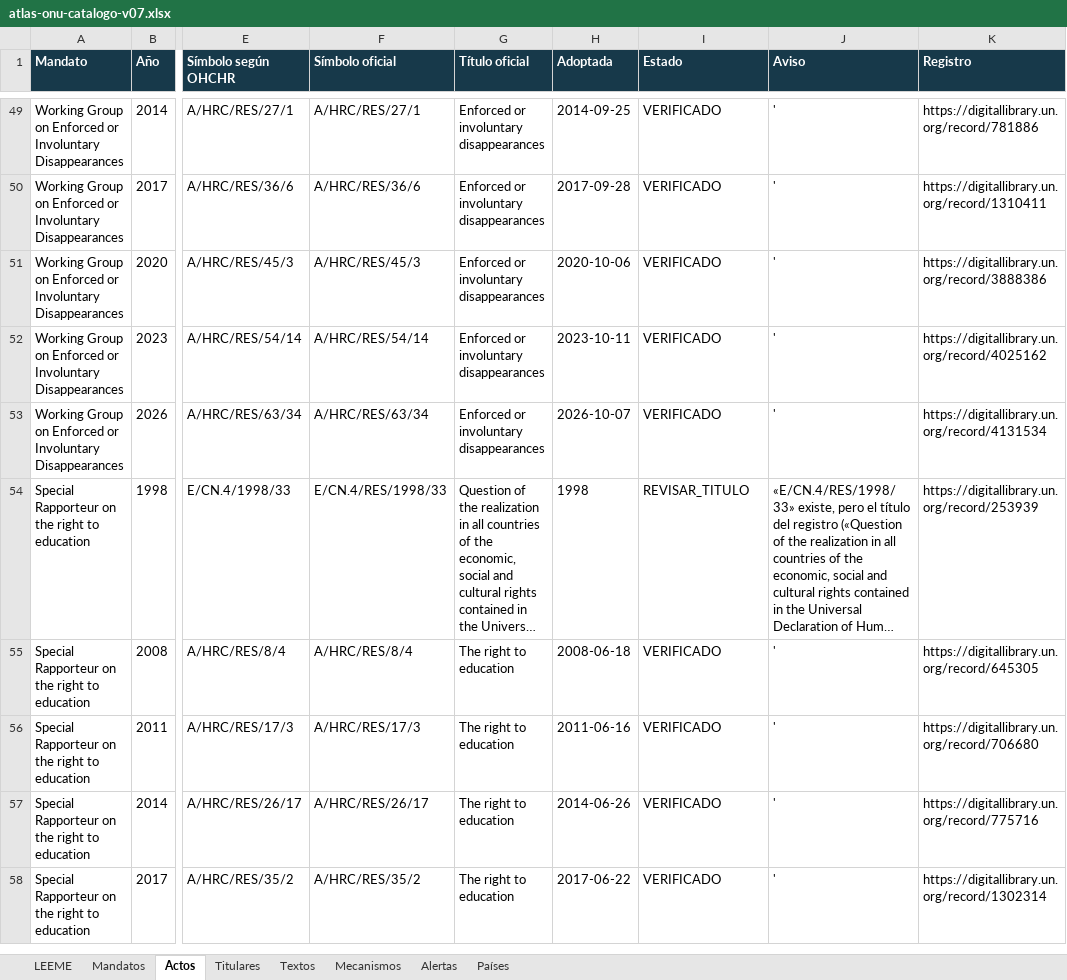
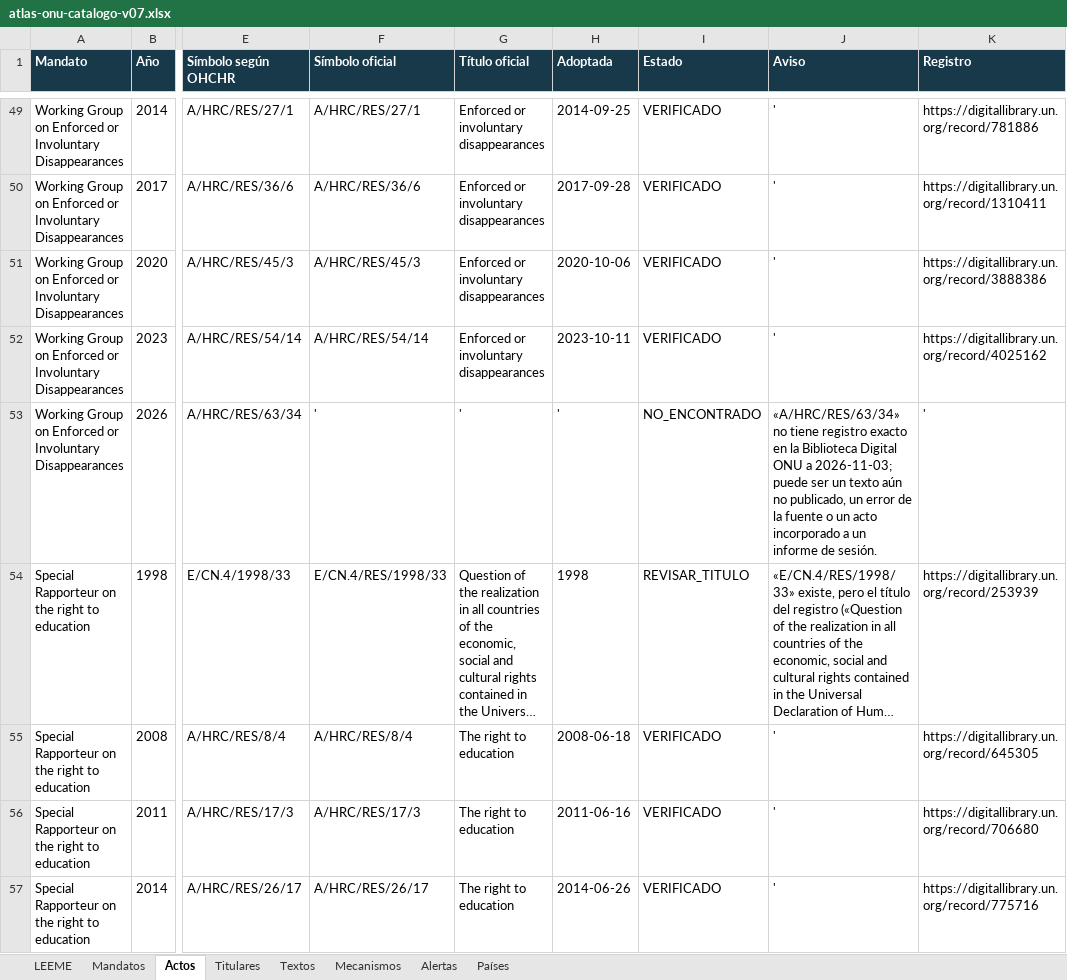
Before and after one commit to sukima-labs/atlasonu, an Excel workbook: data/atlas-onu-catalogo-v07.xlsx, sheet Actos, drawn as a sheet; only a part is shown, gaps mark what is left out; the shorter side is filled out with more unchanged rows; long unchanged cells end in …; values as stored, in another font and other column widths than the file's, no borders; the diff names each change by its address in the sheet, - before the commit and + after, or states it on an @@ line.

Commit message:
Actualización automática (mini PC): cambios en los datos oficiales (2026-11-03)

```diff
--- a/data/atlas-onu-catalogo-v07.xlsx (sheet Actos)
+++ b/data/atlas-onu-catalogo-v07.xlsx (sheet Actos)
-F53 (Símbolo oficial): A/HRC/RES/63/34
+F53 (Símbolo oficial): '
-G53 (Título oficial): Enforced or involuntary disappearances
+G53 (Título oficial): '
-H53 (Adoptada): 2026-10-07
+H53 (Adoptada): '
-I53 (Estado): VERIFICADO
+I53 (Estado): NO_ENCONTRADO
-J53 (Aviso): '
+J53 (Aviso): «A/HRC/RES/63/34» no tiene registro exacto en la Biblioteca Digital ONU a 2026-11-03; puede ser un texto aún no publicado, un error de la fuente o un acto incorporado a un informe de sesión.
-K53 (Registro): https://digitallibrary.un.org/record/4131534
+K53 (Registro): '
```
Also changed, not shown: sheet Alertas, sheet Textos, sheet Mandatos, 8 other files.
